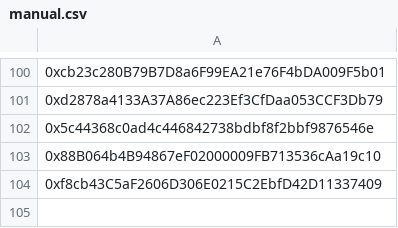
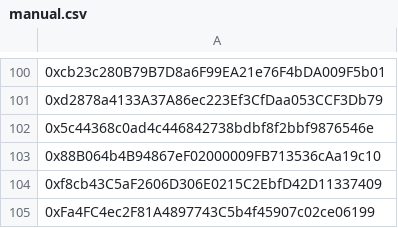
Before and after one commit to AngleProtocol/testers, a CSV file: sources/manual.csv, drawn as a sheet; only a part is shown, gaps mark what is left out; the diff names each change by its address in the sheet, - before the commit and + after, or states it on an @@ line.

Commit message:
feat: dcf god

```diff
--- a/sources/manual.csv
+++ b/sources/manual.csv
+row 105: 0xFa4FC4ec2F81A4897743C5b4f45907c02ce06199
```
